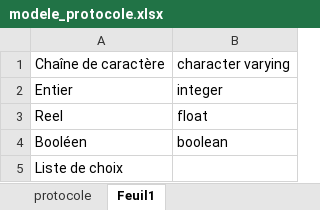
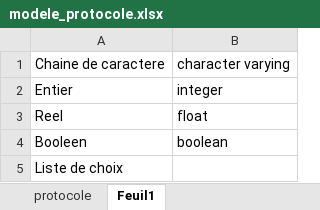
Before and after one commit to TheoLechemia/BDN, an Excel workbook: modele_protocole.xlsx, sheet Feuil1, drawn as a sheet; values as stored, in another font and other column widths than the file's, no borders; the diff names each change by its address in the sheet, - before the commit and + after, or states it on an @@ line.

Commit message:
update tableur create protocole

```diff
--- a/modele_protocole.xlsx (sheet Feuil1)
+++ b/modele_protocole.xlsx (sheet Feuil1)
-A1: Chaîne de caractère
+A1: Chaine de caractere
-A4: Booléen
+A4: Booleen
```
Also changed, not shown: 3 other files.
